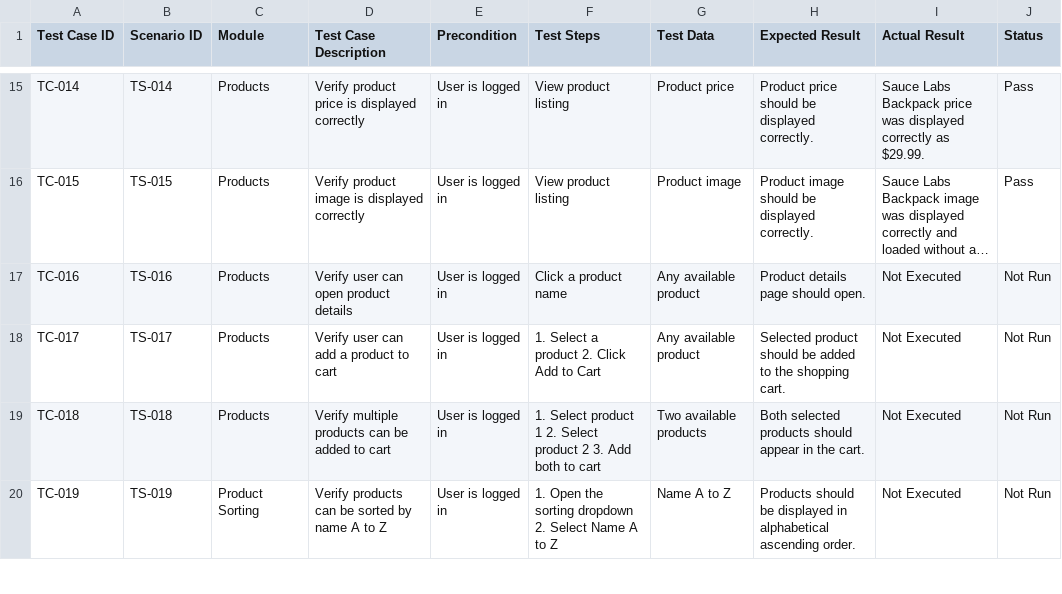
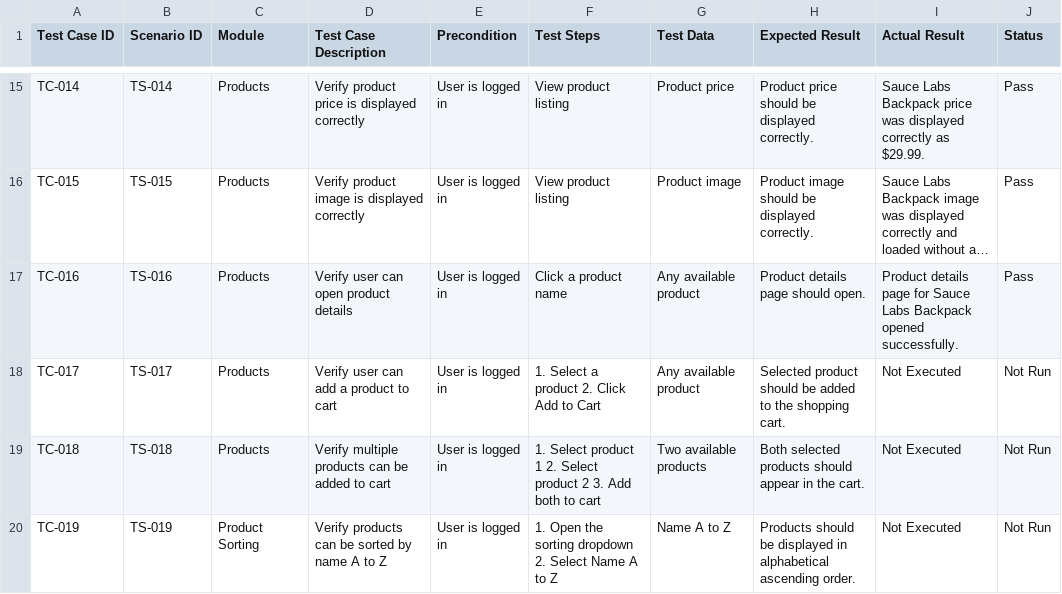
Before and after one commit to dipikananda/manual-testing-ecommerce, a CSV file: Test-Cases/Ecommerce-Test-Cases.csv, drawn as a sheet; only a part is shown, gaps mark what is left out; long unchanged cells end in …; the diff names each change by its address in the sheet, - before the commit and + after, or states it on an @@ line.

Commit message:
Update Ecommerce-Test-Cases.csv

```diff
--- a/Test-Cases/Ecommerce-Test-Cases.csv
+++ b/Test-Cases/Ecommerce-Test-Cases.csv
-I17 (Actual Result): Not Executed
+I17 (Actual Result): Product details page for Sauce Labs Backpack opened successfully.
-J17 (Status): Not Run
+J17 (Status): Pass
```
